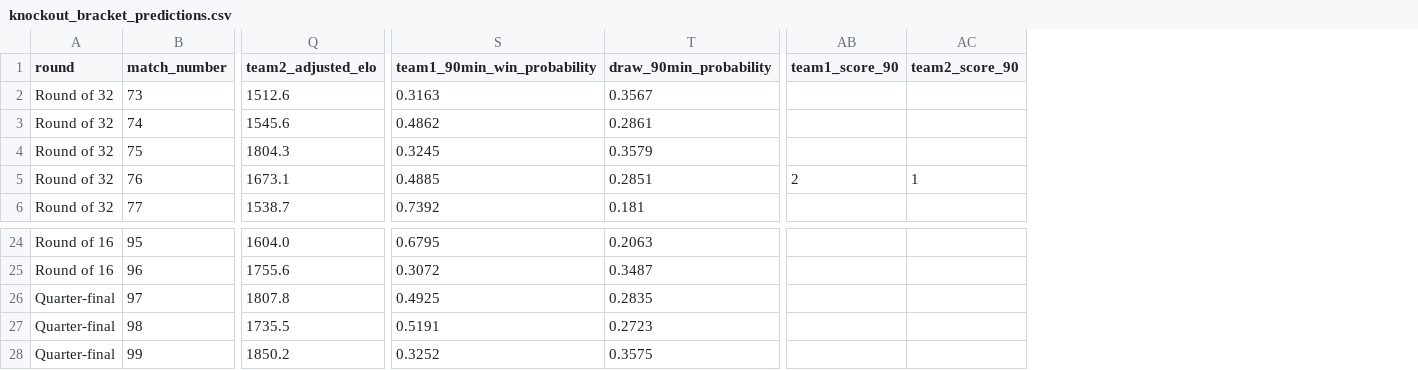
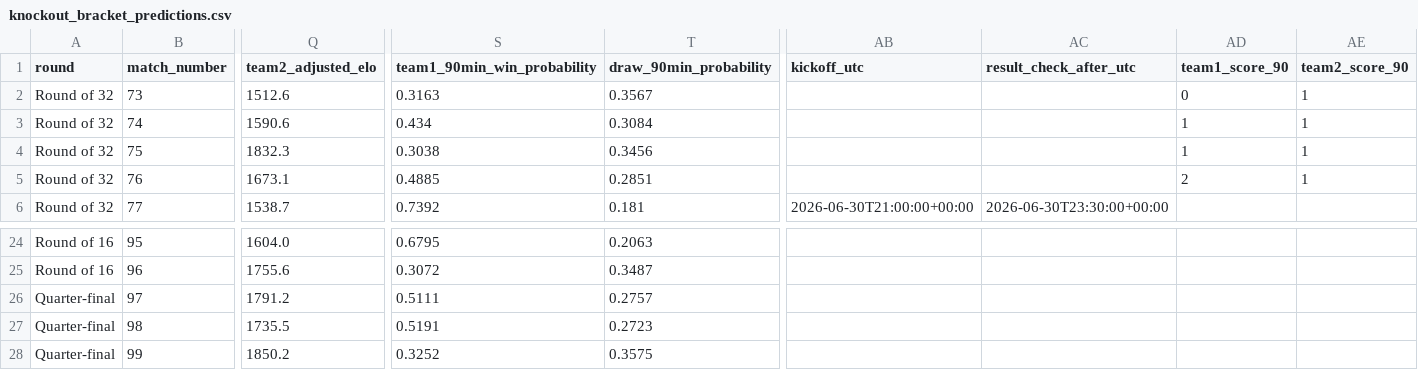
Before and after one commit to ffCrack/2026-worldcup-agent, a CSV file: data/knockout_bracket_predictions.csv, drawn as a sheet; only a part is shown, gaps mark what is left out; addresses are those after the commit; the diff covers the shown part only; the diff names each change by its address in the sheet, - before the commit and + after, or states it on an @@ line.

```diff
--- a/data/knockout_bracket_predictions.csv
+++ b/data/knockout_bracket_predictions.csv
+column AB (kickoff_utc), row 6: 2026-06-30T21:00:00+00:00
+column AC (result_check_after_utc), row 6: 2026-06-30T23:30:00+00:00
-AD2 (team1_score_90): (empty)
+AD2 (team1_score_90): 0
-AE2:AE4 (team2_score_90): (empty)
+AE2:AE4 (team2_score_90): 1
-Q3 (team2_adjusted_elo): 1545.6
+Q3 (team2_adjusted_elo): 1590.6
-S3 (team1_90min_win_probability): 0.4862
+S3 (team1_90min_win_probability): 0.434
-T3 (draw_90min_probability): 0.2861
+T3 (draw_90min_probability): 0.3084
-AD3:AD4 (team1_score_90): (empty)
+AD3:AD4 (team1_score_90): 1
-Q4 (team2_adjusted_elo): 1804.3
+Q4 (team2_adjusted_elo): 1832.3
-S4 (team1_90min_win_probability): 0.3245
+S4 (team1_90min_win_probability): 0.3038
-T4 (draw_90min_probability): 0.3579
+T4 (draw_90min_probability): 0.3456
-Q26 (team2_adjusted_elo): 1807.8
+Q26 (team2_adjusted_elo): 1791.2
-S26 (team1_90min_win_probability): 0.4925
+S26 (team1_90min_win_probability): 0.5111
-T26 (draw_90min_probability): 0.2835
+T26 (draw_90min_probability): 0.2757
```
Also changed, not shown: 68 edited cells elsewhere in this file, data/harvested_match_results.csv, data/knockout_bracket.csv, 15 other files.
